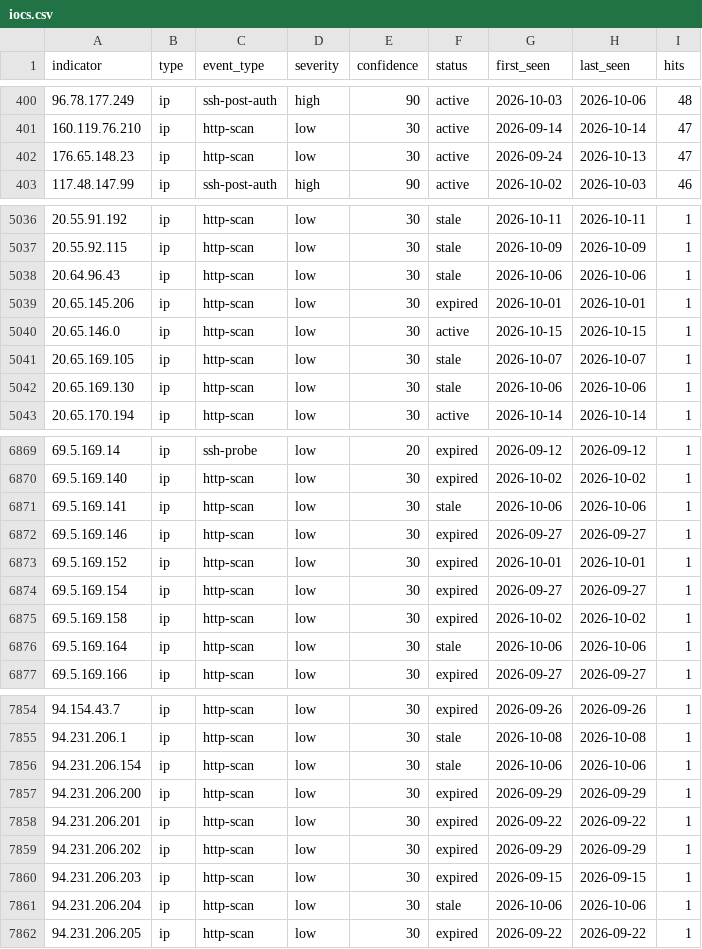
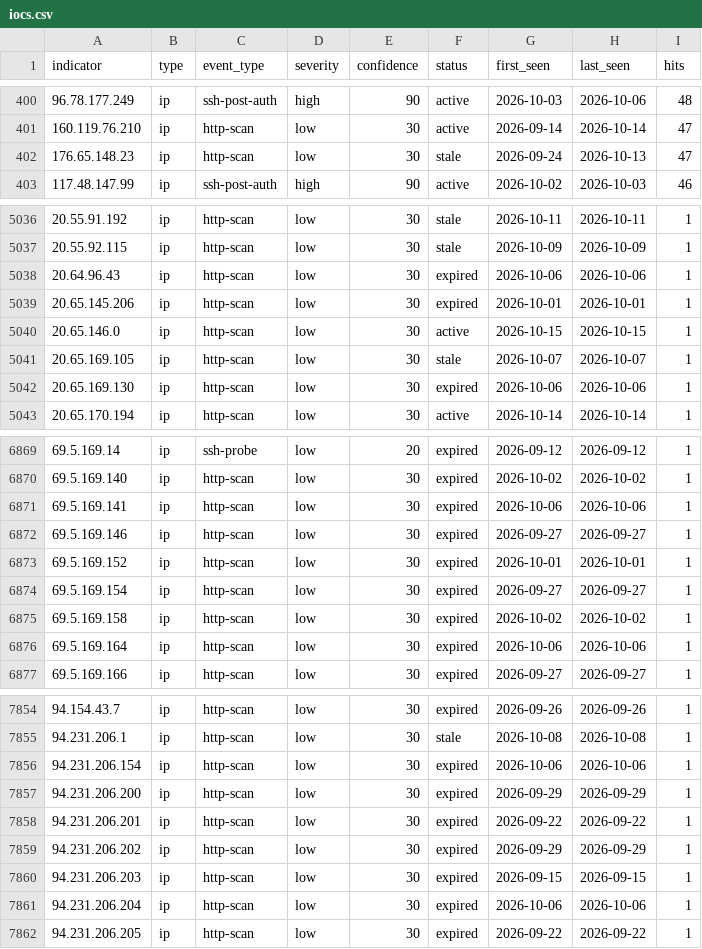
Before and after one commit to emth361h/honeypot-iocs, a CSV file: feeds/iocs.csv, drawn as a sheet; only a part is shown, gaps mark what is left out; the diff covers the shown part only; the diff names each change by its address in the sheet, - before the commit and + after, or states it on an @@ line.

```diff
--- a/feeds/iocs.csv
+++ b/feeds/iocs.csv
-F402 (status): active
+F402 (status): stale
-F5038 (status): stale
+F5038 (status): expired
-F5042 (status): stale
+F5042 (status): expired
-F6871 (status): stale
+F6871 (status): expired
-F6876 (status): stale
+F6876 (status): expired
-F7856 (status): stale
+F7856 (status): expired
-F7861 (status): stale
+F7861 (status): expired
```
Also changed, not shown: 62 edited cells elsewhere in this file, 4 other files.
